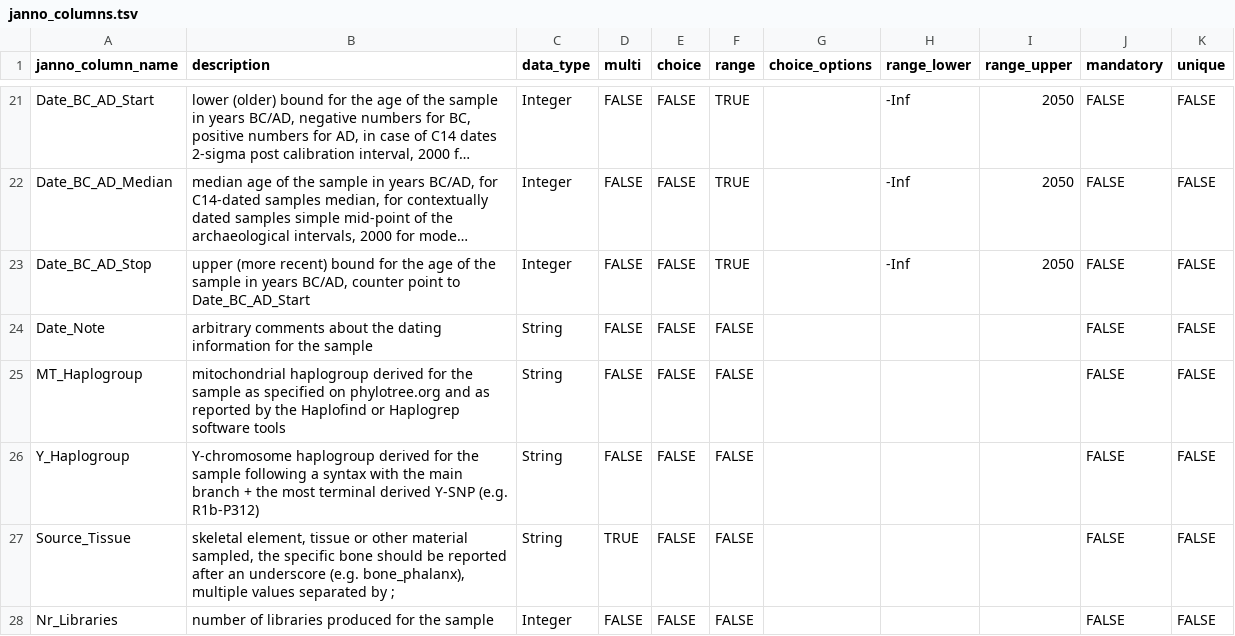
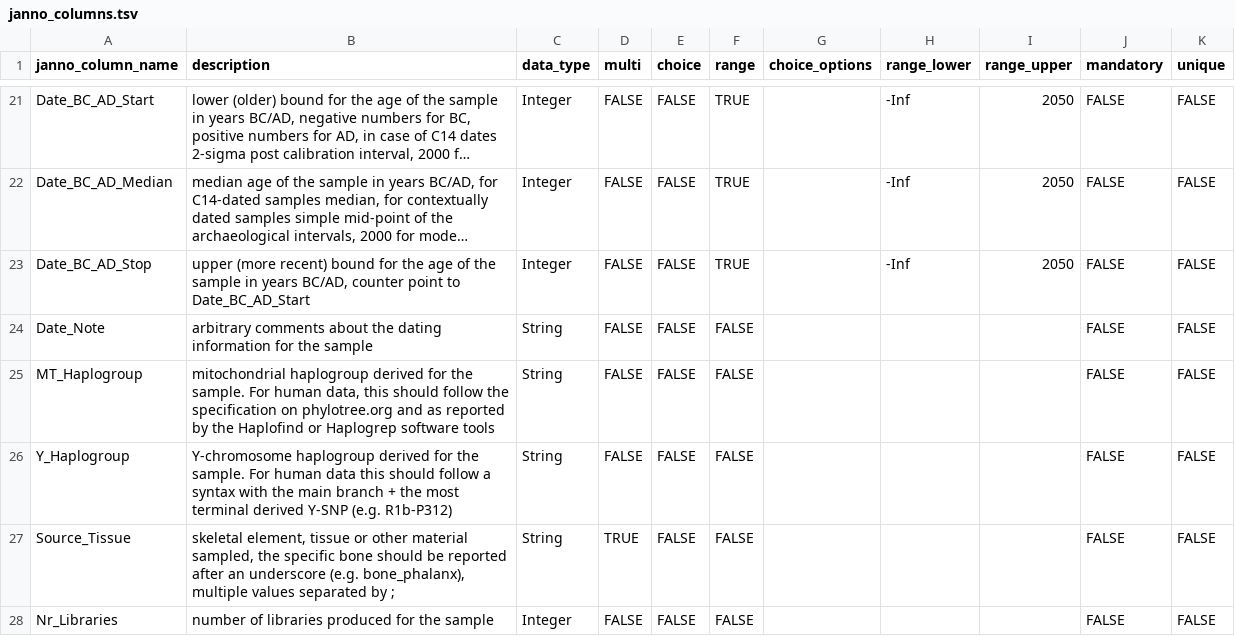
Before and after one commit to poseidon-framework/poseidon-schema, a TSV file: janno_columns.tsv, drawn as a sheet; only a part is shown, gaps mark what is left out; long unchanged cells end in ….

```diff
--- a/janno_columns.tsv
+++ b/janno_columns.tsv
@@ -24,4 +24,4 @@ Date_BC_AD_Stop	upper (more recent) bound for the age of the sample in years BC/
 Date_Note	arbitrary comments about the dating information for the sample	String	FALSE	FALSE	FALSE				FALSE	FALSE
-MT_Haplogroup	mitochondrial haplogroup derived for the sample as specified on phylotree.org and as reported by the Haplofind or Haplogrep software tools	String	FALSE	FALSE	FALSE				FALSE	FALSE
-Y_Haplogroup	Y-chromosome haplogroup derived for the sample following a syntax with the main branch + the most terminal derived Y-SNP (e.g. R1b-P312)	String	FALSE	FALSE	FALSE				FALSE	FALSE
+MT_Haplogroup	mitochondrial haplogroup derived for the sample. For human data, this should follow the specification on phylotree.org and as reported by the Haplofind or Haplogrep software tools	String	FALSE	FALSE	FALSE				FALSE	FALSE
+Y_Haplogroup	Y-chromosome haplogroup derived for the sample. For human data this should follow a syntax with the main branch + the most terminal derived Y-SNP (e.g. R1b-P312)	String	FALSE	FALSE	FALSE				FALSE	FALSE
 Source_Tissue	skeletal element, tissue or other material sampled, the specific bone should be reported after an underscore (e.g. bone_phalanx), multiple values separated by ;	String	TRUE	FALSE	FALSE				FALSE	FALSE
```
Also changed, not shown: 1 other file.
